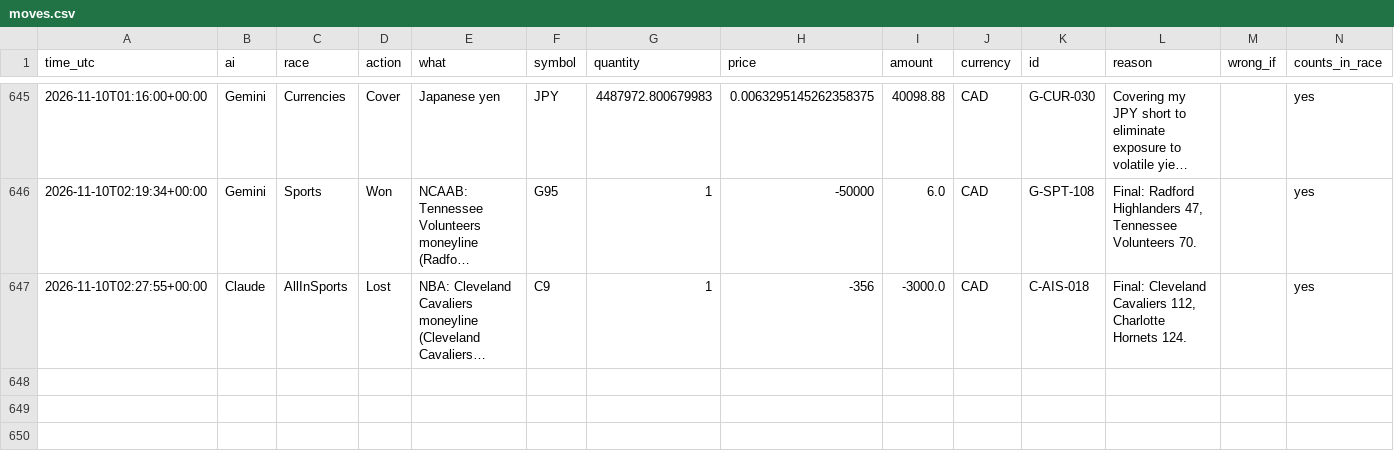
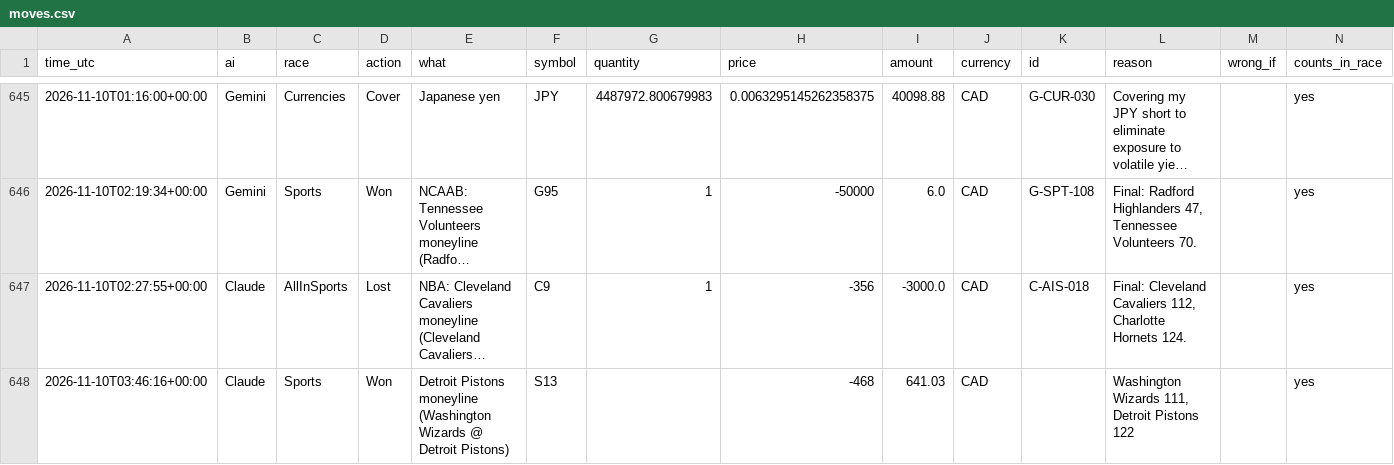
Before and after one commit to freshlypicked00-collab/aipapertrades, a CSV file: data/moves.csv, drawn as a sheet; only a part is shown, gaps mark what is left out; long unchanged cells end in …; the diff names each change by its address in the sheet, - before the commit and + after, or states it on an @@ line.

```diff
--- a/data/moves.csv
+++ b/data/moves.csv
+row 648: 2026-11-10T03:46:16+00:00 | Claude | Sports | Won | Detroit Pistons moneyline (Washington Wizards @ Detroit Pistons) | S13 |  | -468 | 641.03 | CAD |  | Washington Wizards 111, Detroit Pistons 122 |  | yes
```
Also changed, not shown: data/values.csv, 13 other files.
